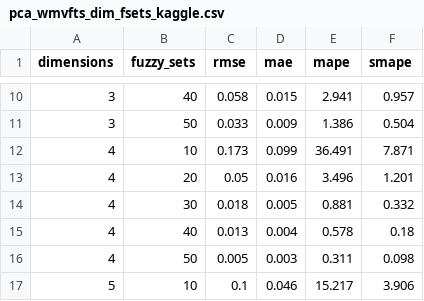
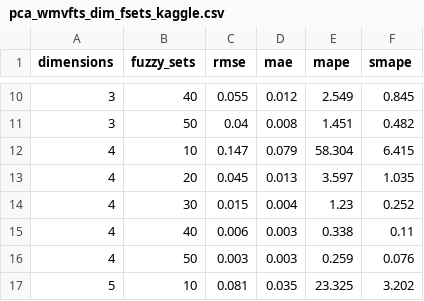
Before and after one commit to MatheusCascalho/Appliance-Energy-Prediction, a CSV file: notebooks/experimentos_artigo/kaggle_appliances/pca_wmvfts_dim_fsets_kaggle.csv, drawn as a sheet; only a part is shown, gaps mark what is left out; the diff covers the shown part only.

```diff
--- a/notebooks/experimentos_artigo/kaggle_appliances/pca_wmvfts_dim_fsets_kaggle.csv
+++ b/notebooks/experimentos_artigo/kaggle_appliances/pca_wmvfts_dim_fsets_kaggle.csv
@@ -10,8 +10,8 @@ dimensions,fuzzy_sets,rmse,mae,mape,smape
-3,40,0.058,0.015,2.941,0.957
-3,50,0.033,0.009,1.386,0.504
-4,10,0.173,0.099,36.491,7.871
-4,20,0.05,0.016,3.496,1.201
-4,30,0.018,0.005,0.881,0.332
-4,40,0.013,0.004,0.578,0.18
-4,50,0.005,0.003,0.311,0.098
-5,10,0.1,0.046,15.217,3.906
+3,40,0.055,0.012,2.549,0.845
+3,50,0.04,0.008,1.451,0.482
+4,10,0.147,0.079,58.304,6.415
+4,20,0.045,0.013,3.597,1.035
+4,30,0.015,0.004,1.23,0.252
+4,40,0.006,0.003,0.338,0.11
+4,50,0.003,0.003,0.259,0.076
+5,10,0.081,0.035,23.325,3.202
```
Also changed, not shown: 48 edited cells elsewhere in this file, 7 other files.
